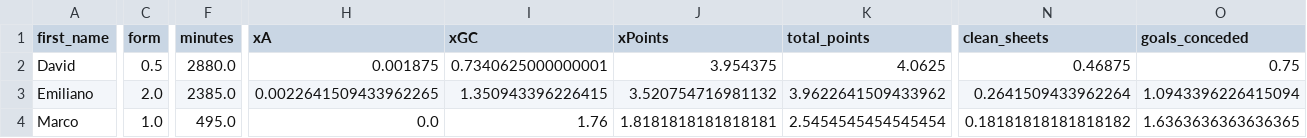
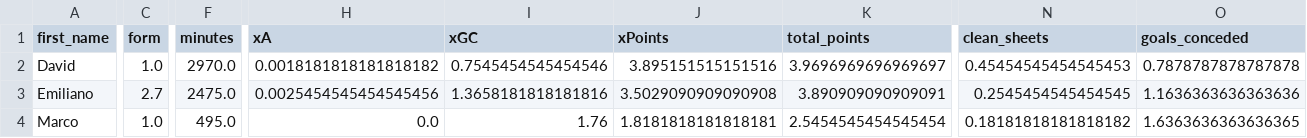
Before and after one commit to sarthakk88/FPL-StatsHub, a CSV file: data/goalkeepers_all.csv, drawn as a sheet; only a part is shown, gaps mark what is left out; the diff covers the shown part only; the diff names each change by its address in the sheet, - before the commit and + after, or states it on an @@ line.

```diff
--- a/data/goalkeepers_all.csv
+++ b/data/goalkeepers_all.csv
-C2 (form): 0.5
+C2 (form): 1.0
-F2 (minutes): 2880.0
+F2 (minutes): 2970.0
-H2 (xA): 0.001875
+H2 (xA): 0.0018181818181818182
-I2 (xGC): 0.7340625000000001
+I2 (xGC): 0.7545454545454546
-J2 (xPoints): 3.954375
+J2 (xPoints): 3.895151515151516
-K2 (total_points): 4.0625
+K2 (total_points): 3.9696969696969697
-N2 (clean_sheets): 0.46875
+N2 (clean_sheets): 0.45454545454545453
-O2 (goals_conceded): 0.75
+O2 (goals_conceded): 0.7878787878787878
-C3 (form): 2.0
+C3 (form): 2.7
-F3 (minutes): 2385.0
+F3 (minutes): 2475.0
-H3 (xA): 0.0022641509433962265
+H3 (xA): 0.0025454545454545456
-I3 (xGC): 1.350943396226415
+I3 (xGC): 1.3658181818181816
-J3 (xPoints): 3.520754716981132
+J3 (xPoints): 3.5029090909090908
-K3 (total_points): 3.9622641509433962
+K3 (total_points): 3.890909090909091
-N3 (clean_sheets): 0.2641509433962264
+N3 (clean_sheets): 0.2545454545454545
-O3 (goals_conceded): 1.0943396226415094
+O3 (goals_conceded): 1.1636363636363636
```
Also changed, not shown: 99 edited cells elsewhere in this file, data/defenders_away.csv, data/defenders_home.csv, 27 other files.
